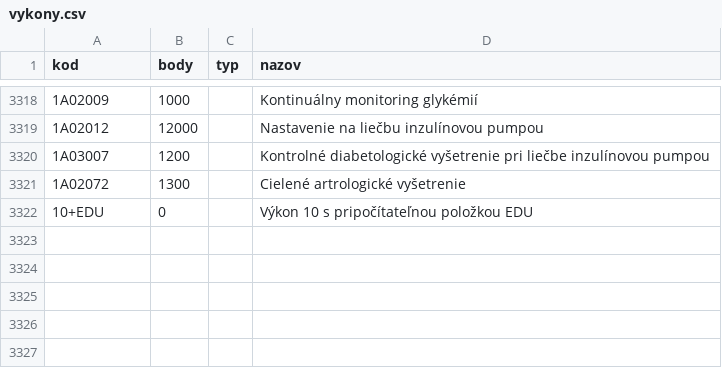
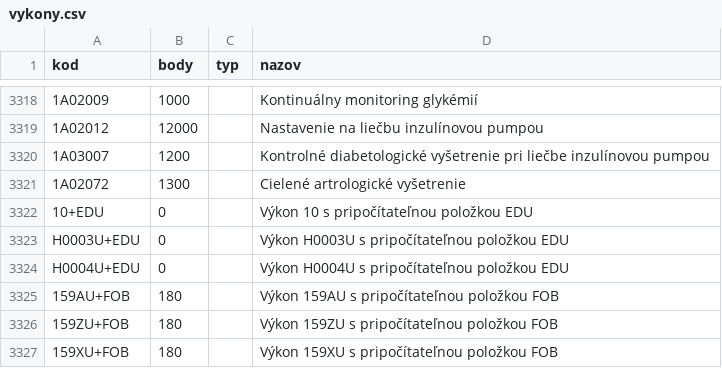
Before and after one commit to curo-open/curo-data, a CSV file: vykony.csv, drawn as a sheet; only a part is shown, gaps mark what is left out; the diff names each change by its address in the sheet, - before the commit and + after, or states it on an @@ line.

Commit message:
vykony UA

```diff
--- a/vykony.csv
+++ b/vykony.csv
+row 3323: H0003U+EDU | 0 |  | Výkon H0003U s pripočítateľnou položkou EDU
+row 3324: H0004U+EDU | 0 |  | Výkon H0004U s pripočítateľnou položkou EDU
+row 3325: 159AU+FOB | 180 |  | Výkon 159AU s pripočítateľnou položkou FOB
+row 3326: 159ZU+FOB | 180 |  | Výkon 159ZU s pripočítateľnou položkou FOB
+row 3327: 159XU+FOB | 180 |  | Výkon 159XU s pripočítateľnou položkou FOB
```
Also changed, not shown: 1 other file.
